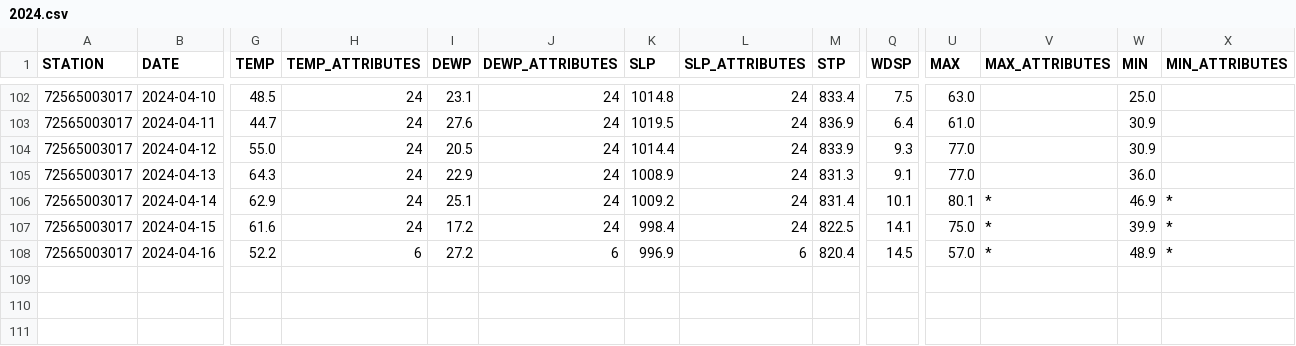
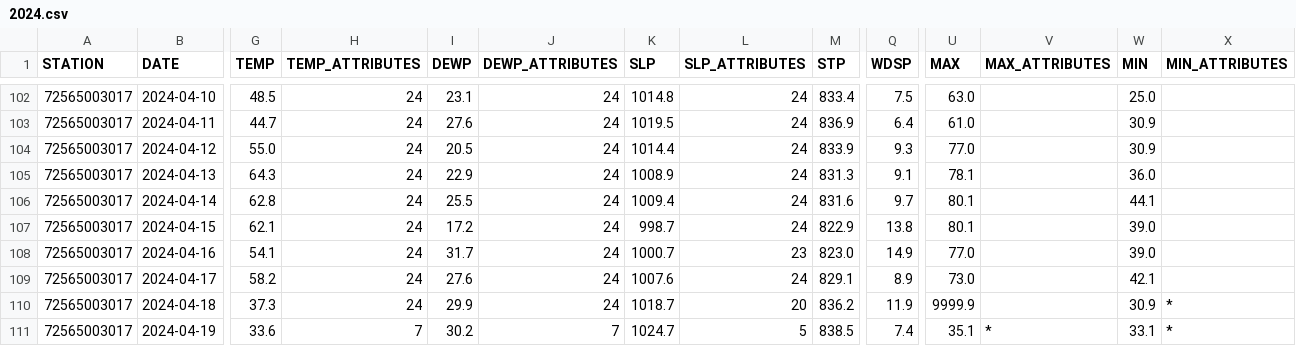
Before and after one commit to HulacSt/den-weather, a CSV file: data/daily/raw/2024.csv, drawn as a sheet; only a part is shown, gaps mark what is left out; rows hold the shown columns only; the diff covers the shown part only; the diff names each change by its address in the sheet, - before the commit and + after, or states it on an @@ line.

```diff
--- a/data/daily/raw/2024.csv
+++ b/data/daily/raw/2024.csv
-U105 (MAX): 77.0
+U105 (MAX): 78.1
-G106 (TEMP): 62.9
+G106 (TEMP): 62.8
-I106 (DEWP): 25.1
+I106 (DEWP): 25.5
-K106 (SLP): 1009.2
+K106 (SLP): 1009.4
-M106 (STP): 831.4
+M106 (STP): 831.6
-Q106 (WDSP): 10.1
+Q106 (WDSP): 9.7
-V106:V108 (MAX_ATTRIBUTES): *
+V106:V108 (MAX_ATTRIBUTES): (empty)
-W106 (MIN): 46.9
+W106 (MIN): 44.1
-X106:X108 (MIN_ATTRIBUTES): *
+X106:X108 (MIN_ATTRIBUTES): (empty)
-G107 (TEMP): 61.6
+G107 (TEMP): 62.1
-K107 (SLP): 998.4
+K107 (SLP): 998.7
-M107 (STP): 822.5
+M107 (STP): 822.9
-Q107 (WDSP): 14.1
+Q107 (WDSP): 13.8
-U107 (MAX): 75.0
+U107 (MAX): 80.1
-W107 (MIN): 39.9
+W107 (MIN): 39.0
-G108 (TEMP): 52.2
+G108 (TEMP): 54.1
-H108 (TEMP_ATTRIBUTES): 6
+H108 (TEMP_ATTRIBUTES): 24
-I108 (DEWP): 27.2
+I108 (DEWP): 31.7
-J108 (DEWP_ATTRIBUTES): 6
+J108 (DEWP_ATTRIBUTES): 24
-K108 (SLP): 996.9
+K108 (SLP): 1000.7
-L108 (SLP_ATTRIBUTES): 6
+L108 (SLP_ATTRIBUTES): 23
-M108 (STP): 820.4
+M108 (STP): 823.0
-Q108 (WDSP): 14.5
+Q108 (WDSP): 14.9
-U108 (MAX): 57.0
+U108 (MAX): 77.0
-W108 (MIN): 48.9
+W108 (MIN): 39.0
+row 109: 72565003017 | 2024-04-17 | 58.2 | 24 | 27.6 | 24 | 1007.6 | 24 | 829.1 | 8.9 | 73.0 |  | 42.1
+row 110: 72565003017 | 2024-04-18 | 37.3 | 24 | 29.9 | 24 | 1018.7 | 20 | 836.2 | 11.9 | 9999.9 |  | 30.9 | *
+row 111: 72565003017 | 2024-04-19 | 33.6 | 7 | 30.2 | 7 | 1024.7 | 5 | 838.5 | 7.4 | 35.1 | * | 33.1 | *
```
Also changed, not shown: 8 edited cells elsewhere in this file, 1 other file.
